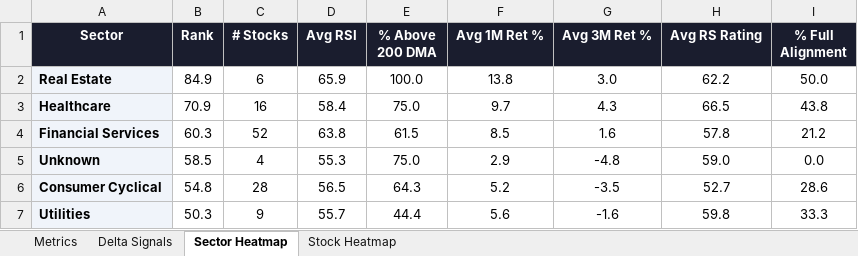
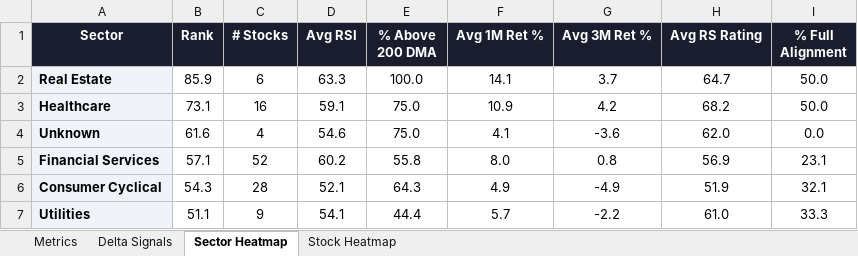
Before and after one commit to RanjitChennai/market-reports, an Excel workbook: NSE_FNO_Technical_Metrics.xlsx, sheet Sector Heatmap, drawn as a sheet; only a part is shown; values as stored, in another font and other column widths than the file's, no borders; conditional formats not drawn; removed rows and columns are numbered as before the commit, all else as after; the diff covers the shown part only; the diff names each change by its address in the sheet, - before the commit and + after, or states it on an @@ line.

```diff
--- a/NSE_FNO_Technical_Metrics.xlsx (sheet Sector Heatmap)
+++ b/NSE_FNO_Technical_Metrics.xlsx (sheet Sector Heatmap)
-B2 (Rank): 84.9
+B2 (Rank): 85.9
-D2 (Avg RSI): 65.9
+D2 (Avg RSI): 63.3
-F2 (Avg 1M Ret %): 13.8
+F2 (Avg 1M Ret %): 14.1
-G2 (Avg 3M Ret %): 3.0
+G2 (Avg 3M Ret %): 3.7
-H2 (Avg RS Rating): 62.2
+H2 (Avg RS Rating): 64.7
-B3 (Rank): 70.9
+B3 (Rank): 73.1
-D3 (Avg RSI): 58.4
+D3 (Avg RSI): 59.1
-F3 (Avg 1M Ret %): 9.7
+F3 (Avg 1M Ret %): 10.9
-G3 (Avg 3M Ret %): 4.3
+G3 (Avg 3M Ret %): 4.2
-H3 (Avg RS Rating): 66.5
+H3 (Avg RS Rating): 68.2
-I3 (% Full Alignment): 43.8
+I3 (% Full Alignment): 50.0
-row 4: Financial Services | 60.3 | 52 | 63.8 | 61.5 | 8.5 | 1.6 | 57.8 | 21.2
-B4 (Rank): 58.5
+B4 (Rank): 61.6
-D4 (Avg RSI): 55.3
+D4 (Avg RSI): 54.6
-F4 (Avg 1M Ret %): 2.9
+F4 (Avg 1M Ret %): 4.1
-G4 (Avg 3M Ret %): -4.8
+G4 (Avg 3M Ret %): -3.6
-H4 (Avg RS Rating): 59.0
+H4 (Avg RS Rating): 62.0
+row 5: Financial Services | 57.1 | 52 | 60.2 | 55.8 | 8.0 | 0.8 | 56.9 | 23.1
-B6 (Rank): 54.8
+B6 (Rank): 54.3
-D6 (Avg RSI): 56.5
+D6 (Avg RSI): 52.1
-F6 (Avg 1M Ret %): 5.2
+F6 (Avg 1M Ret %): 4.9
-G6 (Avg 3M Ret %): -3.5
+G6 (Avg 3M Ret %): -4.9
-H6 (Avg RS Rating): 52.7
+H6 (Avg RS Rating): 51.9
-I6 (% Full Alignment): 28.6
+I6 (% Full Alignment): 32.1
-B7 (Rank): 50.3
+B7 (Rank): 51.1
-D7 (Avg RSI): 55.7
+D7 (Avg RSI): 54.1
-F7 (Avg 1M Ret %): 5.6
+F7 (Avg 1M Ret %): 5.7
-G7 (Avg 3M Ret %): -1.6
+G7 (Avg 3M Ret %): -2.2
-H7 (Avg RS Rating): 59.8
+H7 (Avg RS Rating): 61.0
```
Also changed, not shown: 1 added row, 1 removed row and 25 edited cells elsewhere in this sheet, sheet Delta Signals, sheet Metrics, sheet Stock Heatmap.
